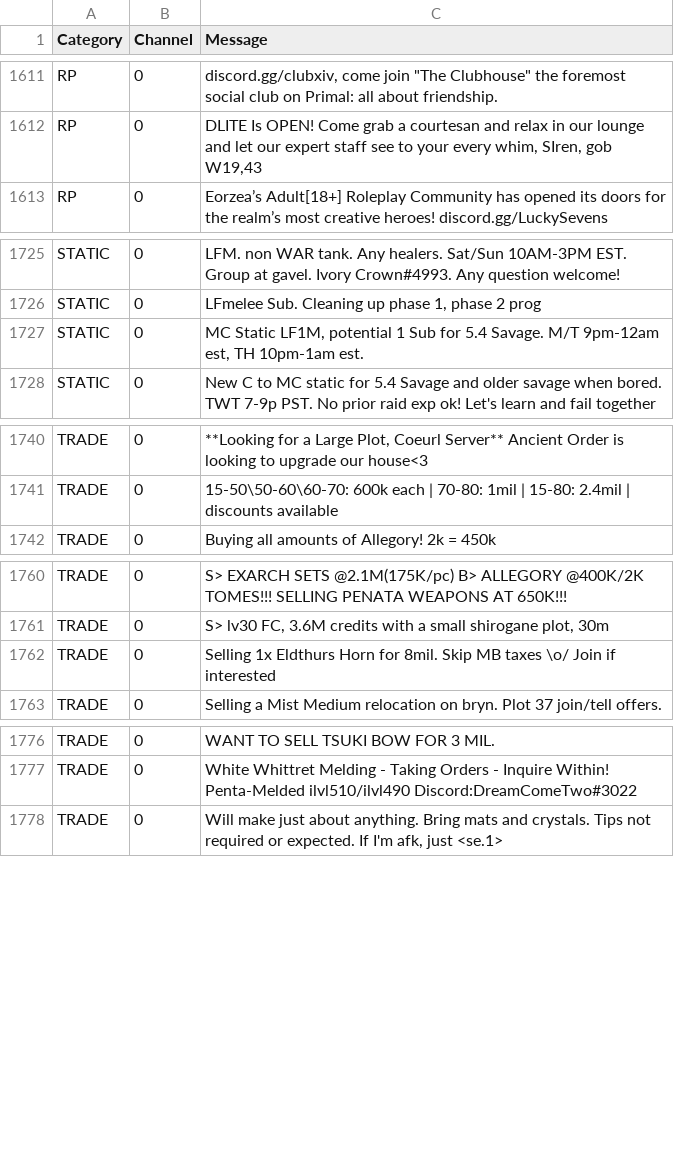
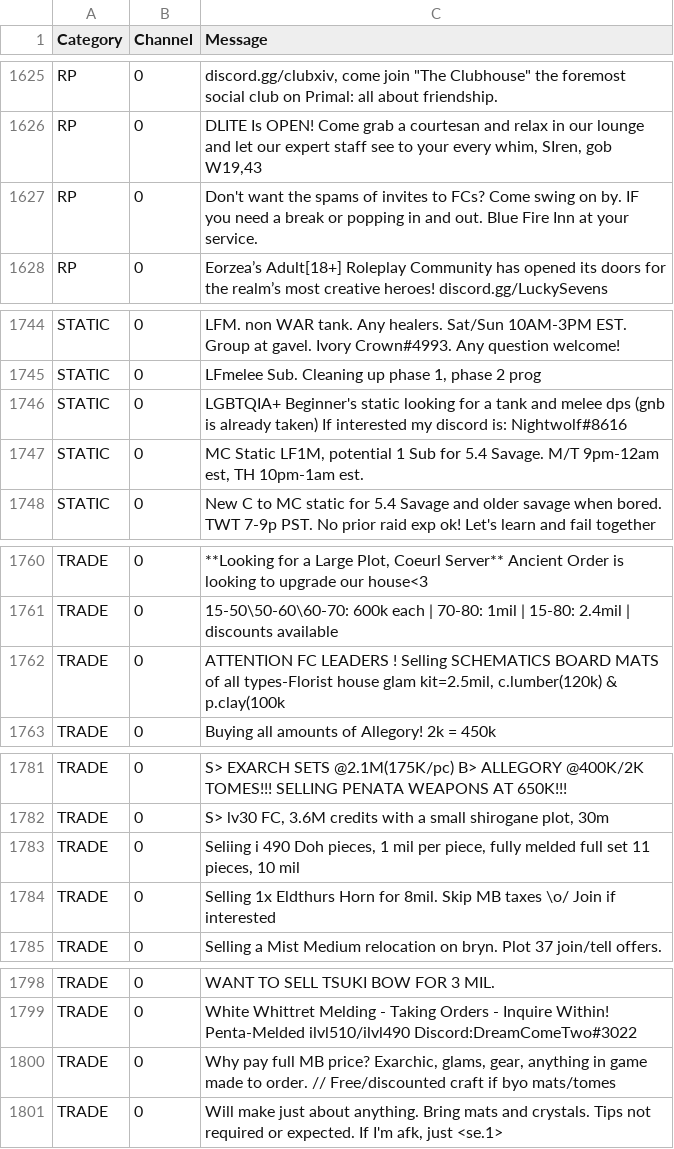
Before and after one commit to kalilistic/NoSoliciting, a CSV file: NoSoliciting.Trainer/data.csv, drawn as a sheet; only a part is shown, gaps mark what is left out; the diff covers the shown part only; the diff names each change by its address in the sheet, - before the commit and + after, or states it on an @@ line.

Commit message:
feat(data): catch up on reports

```diff
--- a/NoSoliciting.Trainer/data.csv
+++ b/NoSoliciting.Trainer/data.csv
+row 1627: RP | 0 | Don't want the spams of invites to FCs? Come swing on by. IF you need a break or popping in and out. Blue Fire Inn at your service.
+row 1746: STATIC | 0 | LGBTQIA+ Beginner's static looking for a tank and melee dps (gnb is already taken) If interested my discord is: Nightwolf#8616
+row 1762: TRADE | 0 | ATTENTION FC LEADERS ! Selling SCHEMATICS BOARD MATS of all types-Florist house glam kit=2.5mil, c.lumber(120k) & p.clay(100k
+row 1783: TRADE | 0 | Seliing i 490 Doh pieces, 1 mil per piece, fully melded full set 11 pieces, 10 mil
+row 1800: TRADE | 0 | Why pay full MB price? Exarchic, glams, gear, anything in game made to order. // Free/discounted craft if byo mats/tomes
```
Also changed, not shown: 18 added rows elsewhere in this file.
